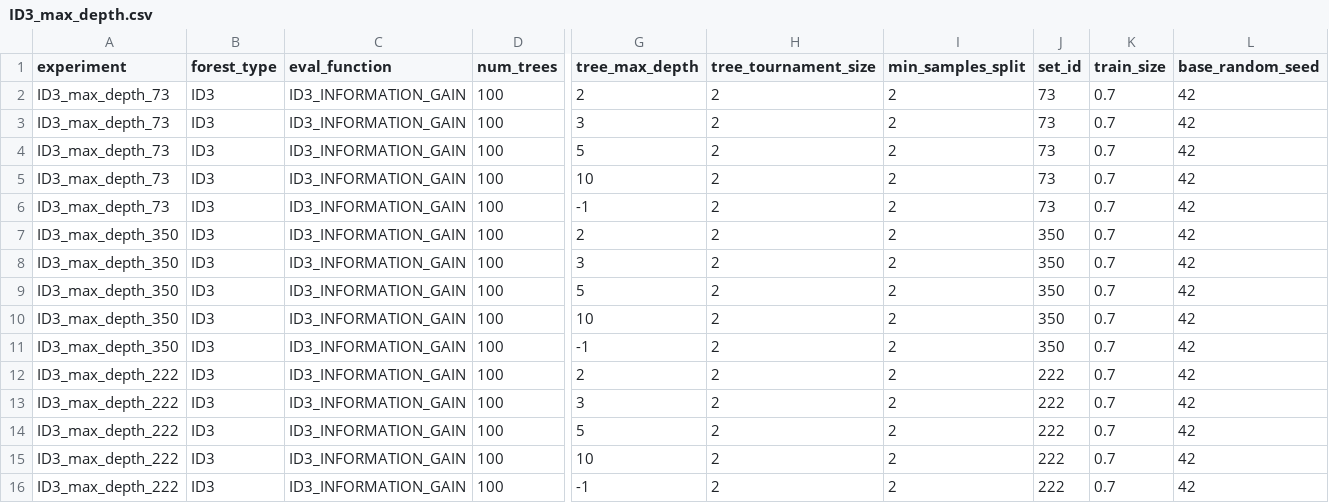
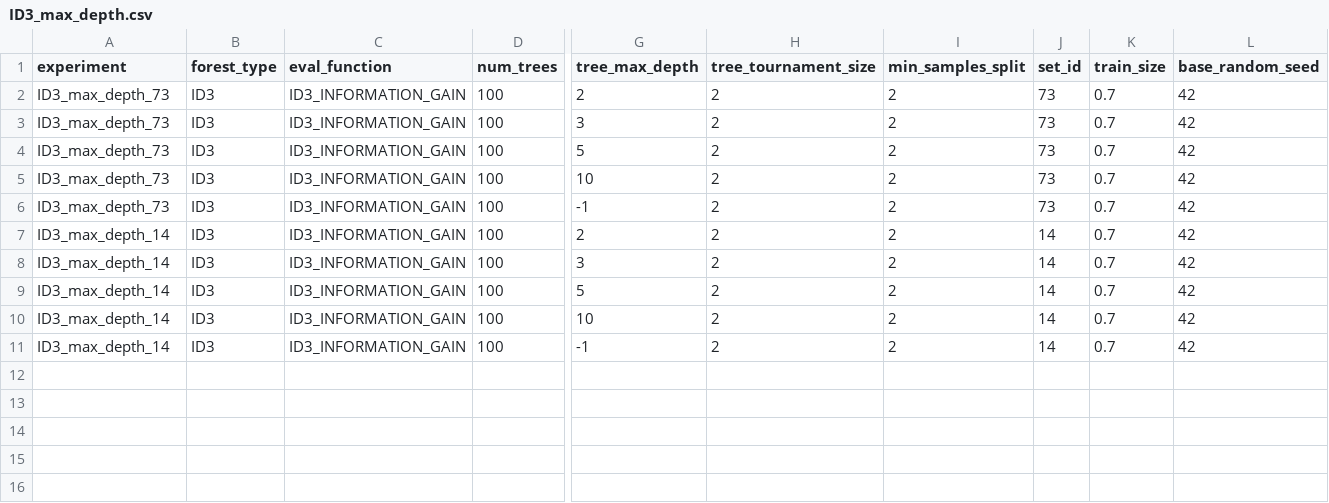
Before and after one commit to KamilMarszalek/uma, a CSV file: experiment_input/ID3_max_depth.csv, drawn as a sheet; only a part is shown, gaps mark what is left out; rows hold the shown columns only; the diff names each change by its address in the sheet, - before the commit and + after, or states it on an @@ line.

```diff
--- a/experiment_input/ID3_max_depth.csv
+++ b/experiment_input/ID3_max_depth.csv
-A7:A11 (experiment): ID3_max_depth_350
+A7:A11 (experiment): ID3_max_depth_14
-J7:J11 (set_id): 350
+J7:J11 (set_id): 14
-row 12: ID3_max_depth_222 | ID3 | ID3_INFORMATION_GAIN | 100 | 2 | 2 | 2 | 222 | 0.7 | 42
-row 13: ID3_max_depth_222 | ID3 | ID3_INFORMATION_GAIN | 100 | 3 | 2 | 2 | 222 | 0.7 | 42
-row 14: ID3_max_depth_222 | ID3 | ID3_INFORMATION_GAIN | 100 | 5 | 2 | 2 | 222 | 0.7 | 42
-row 15: ID3_max_depth_222 | ID3 | ID3_INFORMATION_GAIN | 100 | 10 | 2 | 2 | 222 | 0.7 | 42
-row 16: ID3_max_depth_222 | ID3 | ID3_INFORMATION_GAIN | 100 | -1 | 2 | 2 | 222 | 0.7 | 42
```
Also changed, not shown: experiment_input/ID3_eval_function.csv, experiment_input/ID3_sample_ratio.csv, 3 other files.
